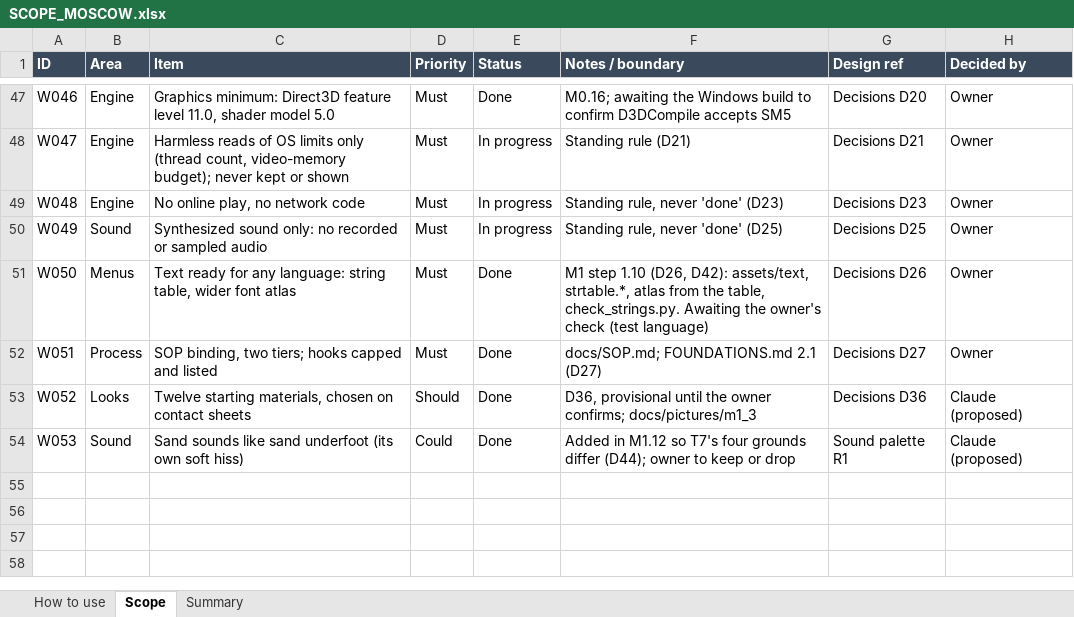
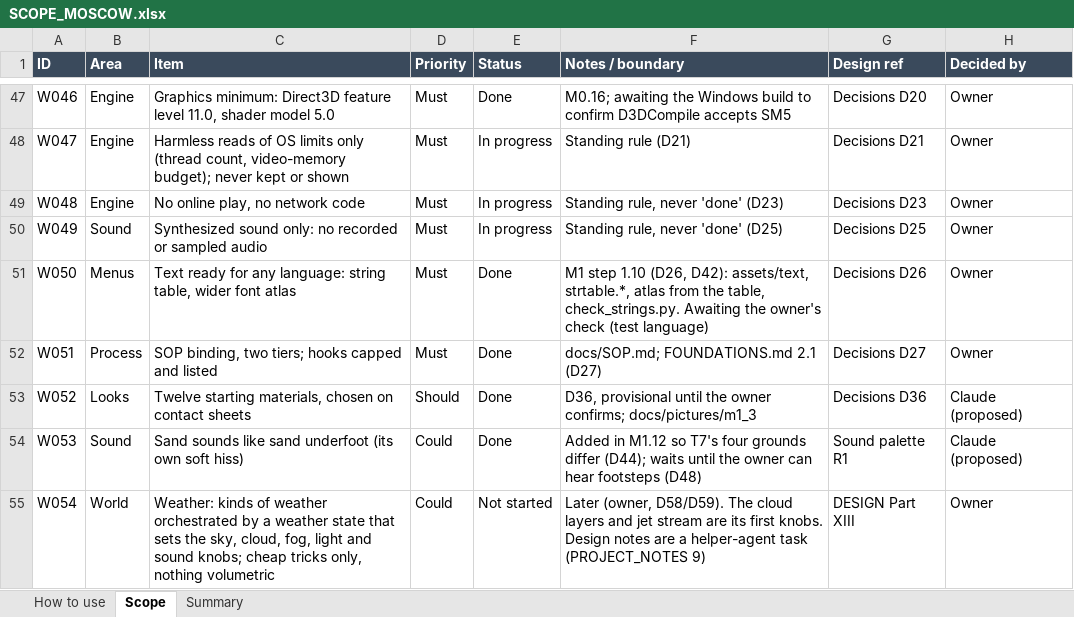
Before and after one commit to rcavarix-collab/anewgame, an Excel workbook: docs/SCOPE_MOSCOW.xlsx, sheet Scope, drawn as a sheet; only a part is shown, gaps mark what is left out; values as stored, in another font and other column widths than the file's, no borders; conditional formats not drawn; the diff names each change by its address in the sheet, - before the commit and + after, or states it on an @@ line.

```diff
--- a/docs/SCOPE_MOSCOW.xlsx (sheet Scope)
+++ b/docs/SCOPE_MOSCOW.xlsx (sheet Scope)
-F54 (Notes / boundary): …differ (D44); owner to keep or drop
+F54 (Notes / boundary): …differ (D44); waits until the owner can hear footsteps (D48)
+row 55: W054 | World | Weather: kinds of weather orchestrated by a weather state that sets the sky, cloud, fog, light and sound knobs; cheap tricks only, nothing volumetric | Could | Not started | Later (owner, D58/D59). The cloud layers and jet stream are its first knobs. Design notes are a helper-agent task (PROJECT_NOTES 9) | DESIGN Part XIII | Owner
```
Also changed, not shown: 3 other files.
